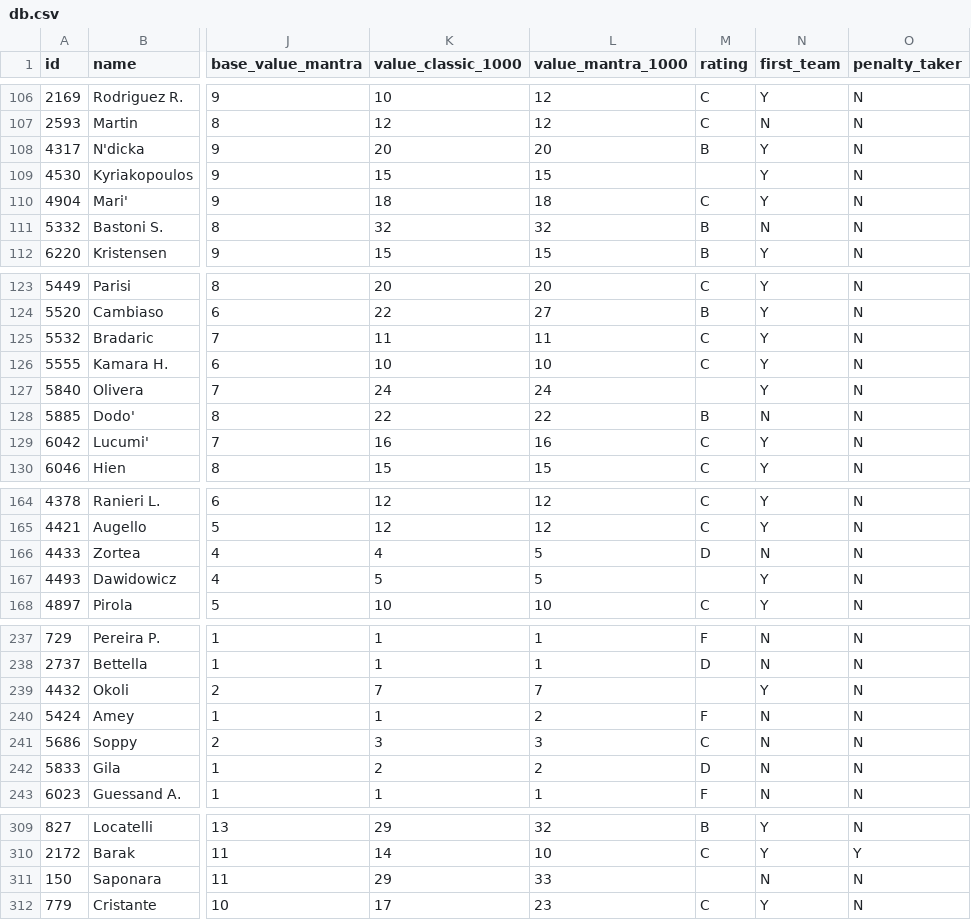
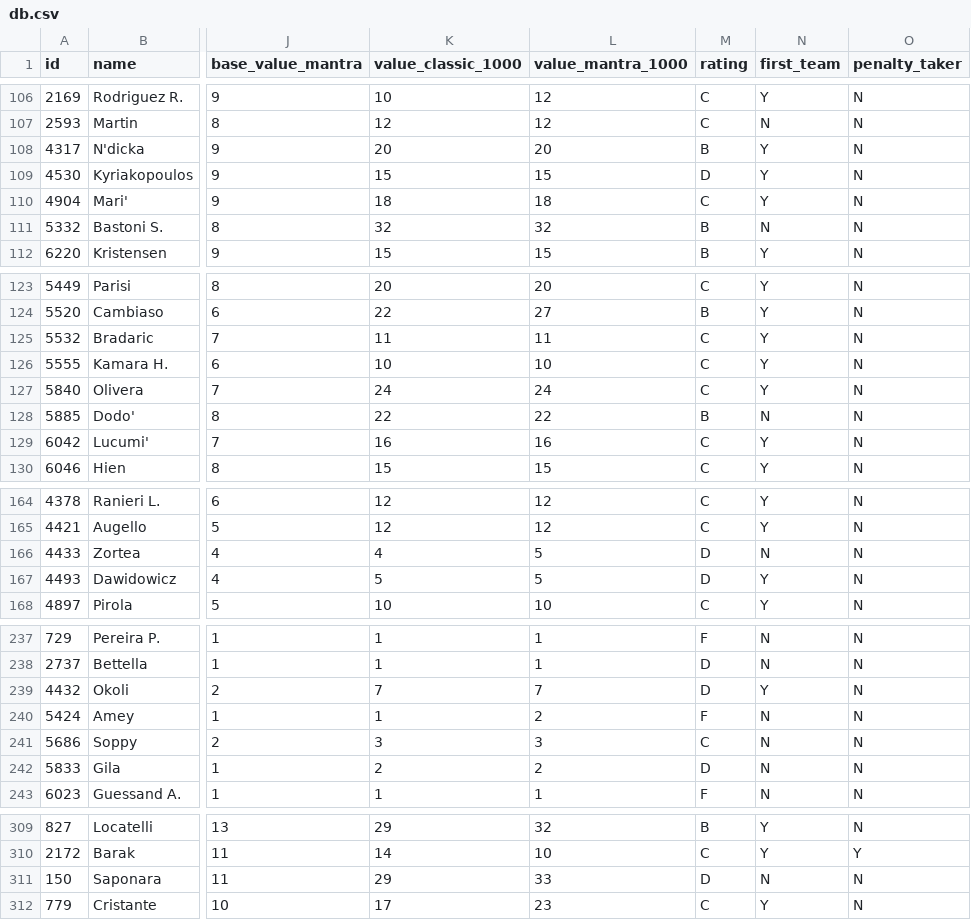
Before and after one commit to lpriscoglio/zuform, a CSV file: assets/db.csv, drawn as a sheet; only a part is shown, gaps mark what is left out; the diff covers the shown part only; the diff names each change by its address in the sheet, - before the commit and + after, or states it on an @@ line.

```diff
--- a/assets/db.csv
+++ b/assets/db.csv
-M109 (rating): (empty)
+M109 (rating): D
-M127 (rating): (empty)
+M127 (rating): C
-M167 (rating): (empty)
+M167 (rating): D
-M239 (rating): (empty)
+M239 (rating): D
-M311 (rating): (empty)
+M311 (rating): D
```
Also changed, not shown: 2 edited cells elsewhere in this file, 3 other files.
